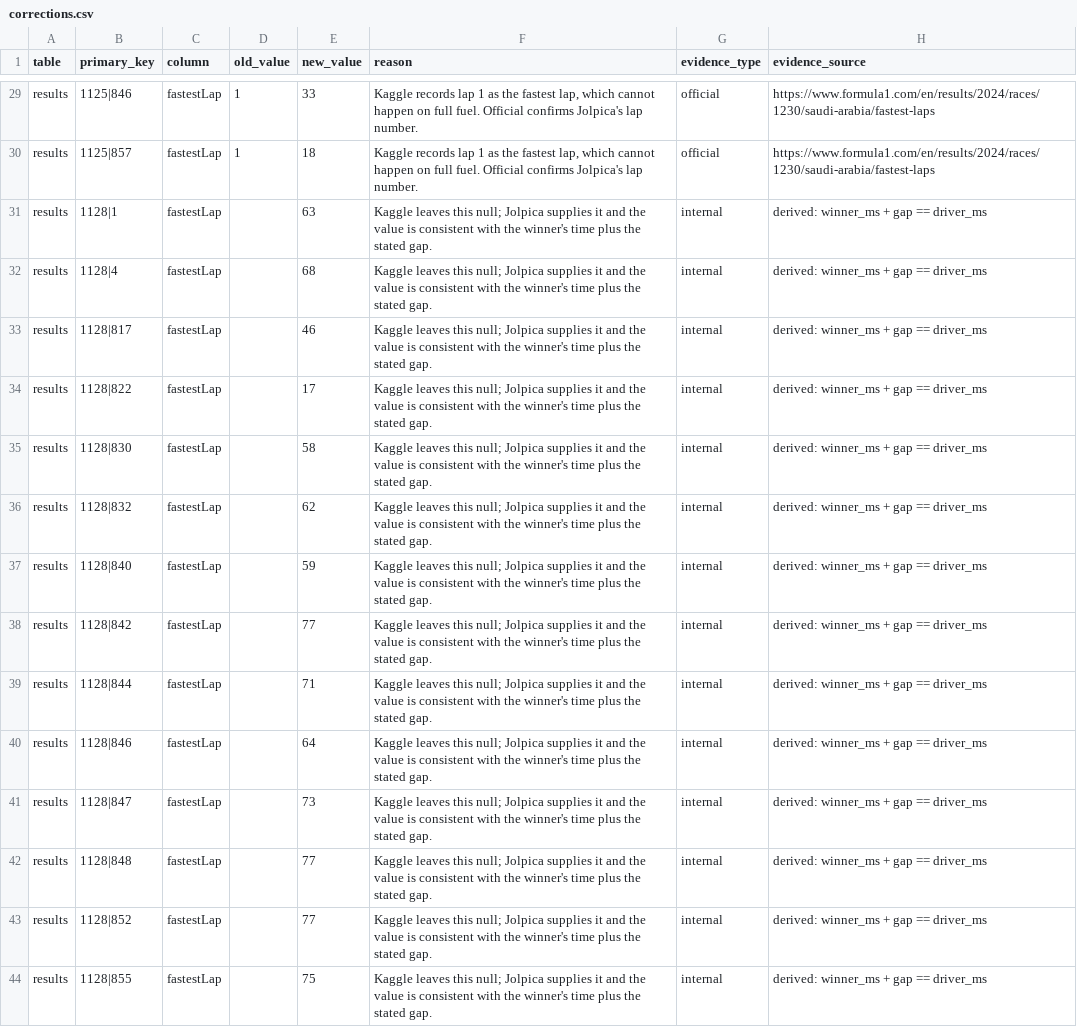
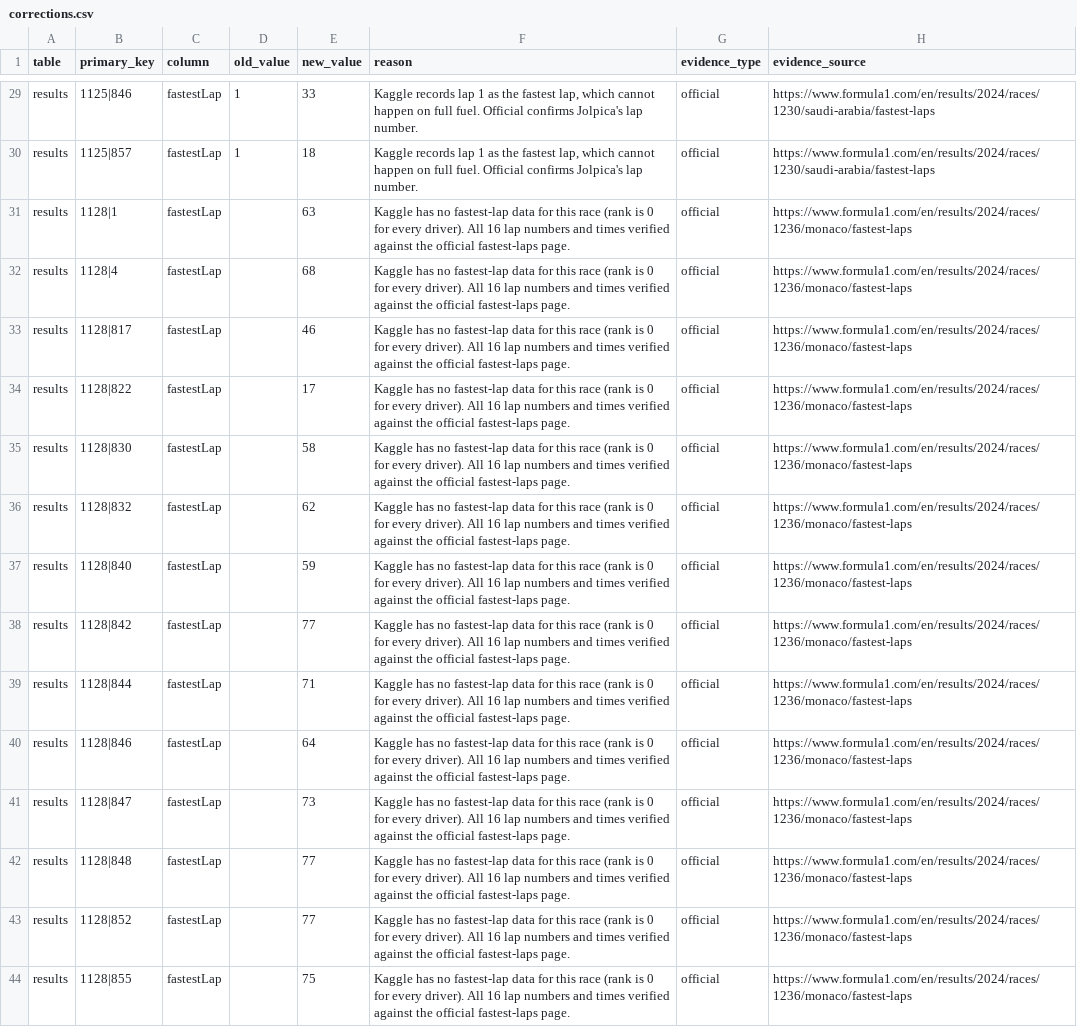
Before and after one commit to swayyaam/sector4, a CSV file: data/corrections/corrections.csv, drawn as a sheet; only a part is shown, gaps mark what is left out; the diff covers the shown part only; the diff names each change by its address in the sheet, - before the commit and + after, or states it on an @@ line.

Commit message:
chore: upgrade corrections to official evidence where the page confirms them
Kaggle carries no fastest-lap data at all for Monaco 2024 (rank is 0 for every
driver). The official fastest-laps page lists exactly the 16 drivers who set
one, and every lap number and time matches, so that whole block moves from
internal to official. Pit-stop lap numbers likewise verified against the
official pit-stop summary.

Evidence profile is now 122 official / 8 internal. The 8 remaining are the
Monaco stop indices, which follow Ergast's convention of counting the lap-1
red-flag hold (official_stop_number carries the official count), and the
Colapinto trailing-space fix.

```diff
--- a/data/corrections/corrections.csv
+++ b/data/corrections/corrections.csv
-F31:F44 (reason): Kaggle leaves this null; Jolpica supplies it and the value is consistent with the winner's time plus the stated gap.
+F31:F44 (reason): Kaggle has no fastest-lap data for this race (rank is 0 for every driver). All 16 lap numbers and times verified against the official fastest-laps page.
-G31:G44 (evidence_type): internal
+G31:G44 (evidence_type): official
-H31:H44 (evidence_source): derived: winner_ms + gap == driver_ms
+H31:H44 (evidence_source): https://www.formula1.com/en/results/2024/races/1236/monaco/fastest-laps
```
Also changed, not shown: 82 edited cells elsewhere in this file, 1 other file.
